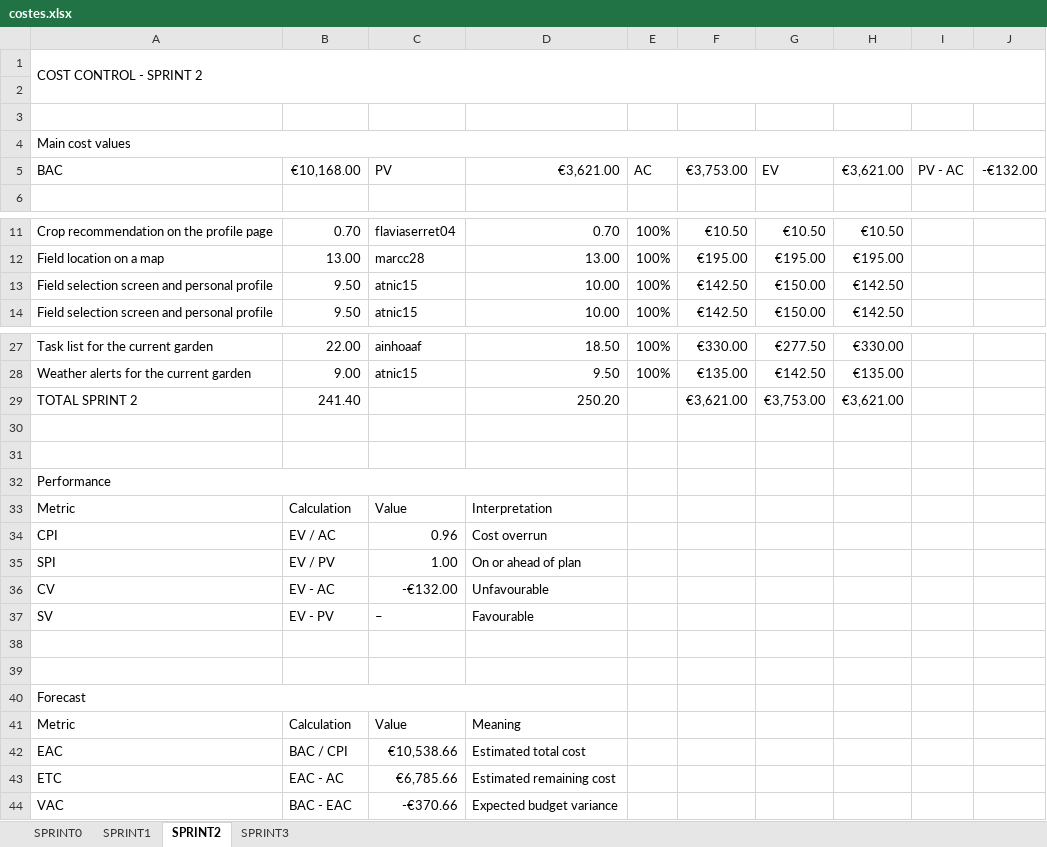
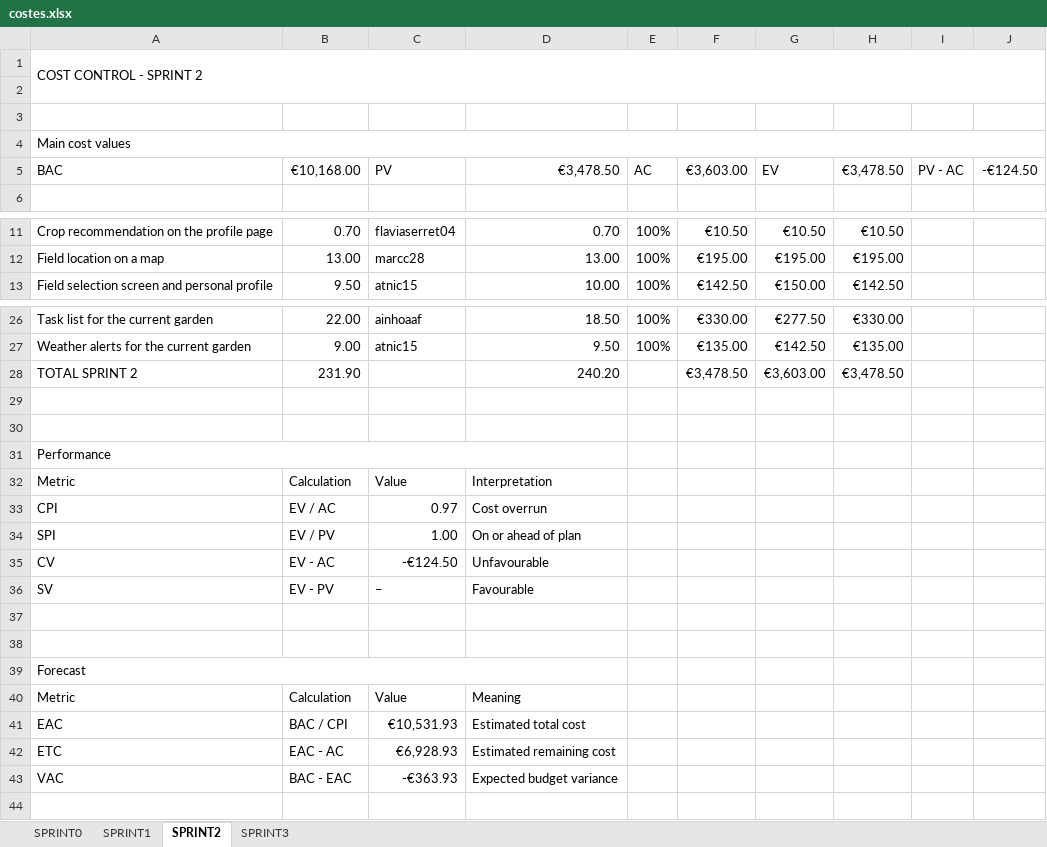
Before and after one commit to marcc28/AGRITWIN, an Excel workbook: reports/costes.xlsx, sheet SPRINT2, drawn as a sheet; only a part is shown, gaps mark what is left out; values as stored, in another font and other column widths than the file's, no cell formats; conditional formats not drawn; removed rows and columns are numbered as before the commit, all else as after; the diff names each change by its address in the sheet, - before the commit and + after, or states it on an @@ line.

```diff
--- a/reports/costes.xlsx (sheet SPRINT2)
+++ b/reports/costes.xlsx (sheet SPRINT2)
-D5: €3,621.00
+D5: €3,478.50
-F5: €3,753.00
+F5: €3,603.00
-H5: €3,621.00
+H5: €3,478.50
-J5: -€132.00
+J5: -€124.50
-row 13: Field selection screen and personal profile | 9.50 | atnic15 | 10.00 | 100% | €142.50 | €150.00 | €142.50
-row 29: TOTAL SPRINT 2 | 241.40 |  | 250.20 |  | €3,621.00 | €3,753.00 | €3,621.00
+row 28: TOTAL SPRINT 2 | 231.90 |  | 240.20 |  | €3,478.50 | €3,603.00 | €3,478.50
-C33: 0.96
+C33: 0.97
-C35: -€132.00
+C35: -€124.50
-C41: €10,538.66
+C41: €10,531.93
-C42: €6,785.66
+C42: €6,928.93
-C43: -€370.66
+C43: -€363.93
```
Also changed, not shown: cell formats, 1 other file.
